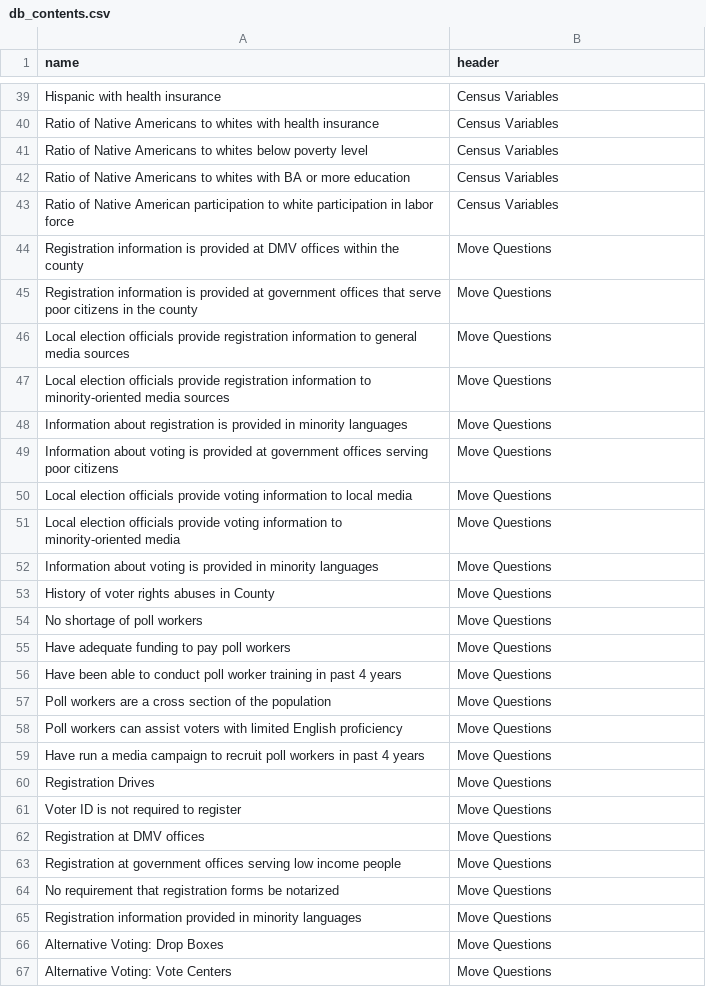
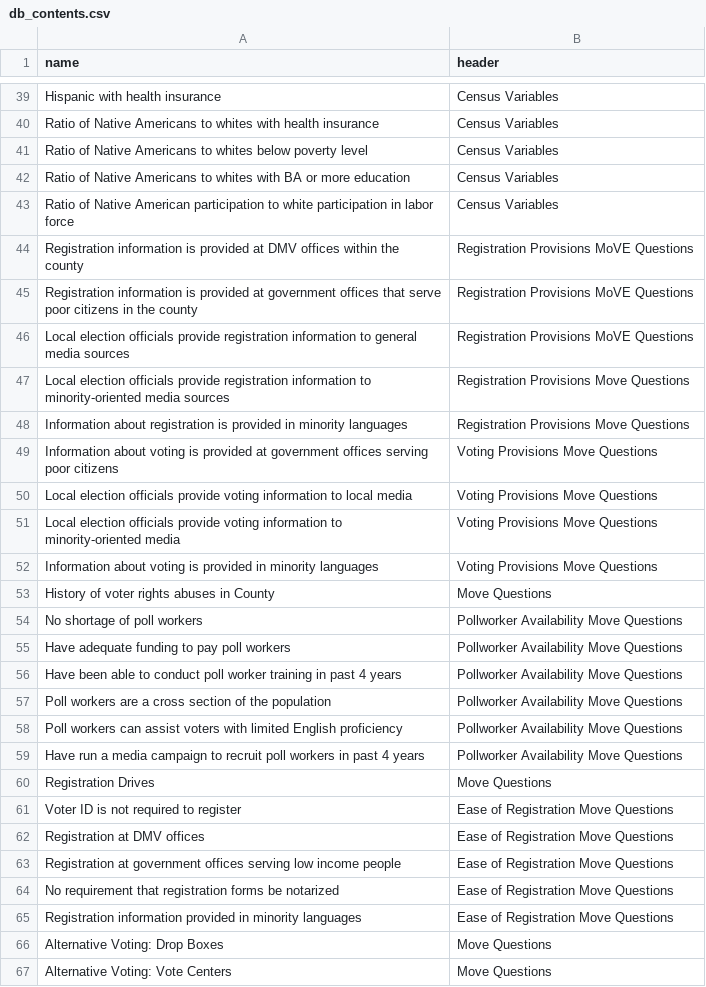
Before and after one commit to BrendanHodges/MoVE_Data_Exporter, a CSV file: assets/db_contents.csv, drawn as a sheet; only a part is shown, gaps mark what is left out.

```diff
--- a/assets/db_contents.csv
+++ b/assets/db_contents.csv
@@ -43,24 +43,24 @@ Ratio of Native Americans to whites with BA or more education,Census Variables
 Ratio of Native American participation to white participation in labor force,Census Variables
-Registration information is provided at DMV offices within the county,Move Questions
-Registration information is provided at government offices that serve poor citizens in the county,Move Questions
-Local election officials provide registration information to general media sources,Move Questions
-Local election officials provide registration information to minority-oriented media sources,Move Questions
-Information about registration is provided in minority languages,Move Questions
-Information about voting is provided at government offices serving poor citizens,Move Questions
-Local election officials provide voting information to local media,Move Questions
-Local election officials provide voting information to minority-oriented media,Move Questions
-Information about voting is provided in minority languages,Move Questions
+Registration information is provided at DMV offices within the county,Registration Provisions MoVE Questions
+Registration information is provided at government offices that serve poor citizens in the county,Registration Provisions MoVE Questions
+Local election officials provide registration information to general media sources,Registration Provisions MoVE Questions
+Local election officials provide registration information to minority-oriented media sources,Registration Provisions Move Questions
+Information about registration is provided in minority languages,Registration Provisions Move Questions
+Information about voting is provided at government offices serving poor citizens,Voting Provisions Move Questions
+Local election officials provide voting information to local media,Voting Provisions Move Questions
+Local election officials provide voting information to minority-oriented media,Voting Provisions Move Questions
+Information about voting is provided in minority languages,Voting Provisions Move Questions
 History of voter rights abuses in County,Move Questions
-No shortage of poll workers,Move Questions
-Have adequate funding to pay poll workers,Move Questions
-Have been able to conduct poll worker training in past 4 years,Move Questions
-Poll workers are a cross section of the population,Move Questions
-Poll workers can assist voters with limited English proficiency,Move Questions
-Have run a media campaign to recruit poll workers in past 4 years,Move Questions
+No shortage of poll workers,Pollworker Availability Move Questions
+Have adequate funding to pay poll workers,Pollworker Availability Move Questions
+Have been able to conduct poll worker training in past 4 years,Pollworker Availability Move Questions
+Poll workers are a cross section of the population,Pollworker Availability Move Questions
+Poll workers can assist voters with limited English proficiency,Pollworker Availability Move Questions
+Have run a media campaign to recruit poll workers in past 4 years,Pollworker Availability Move Questions
 Registration Drives,Move Questions
-Voter ID is not required to register,Move Questions
-Registration at DMV offices,Move Questions
-Registration at government offices serving low income people,Move Questions
-No requirement that registration forms be notarized,Move Questions
-Registration information provided in minority languages,Move Questions
+Voter ID is not required to register,Ease of Registration Move Questions
+Registration at DMV offices,Ease of Registration Move Questions
+Registration at government offices serving low income people,Ease of Registration Move Questions
+No requirement that registration forms be notarized,Ease of Registration Move Questions
+Registration information provided in minority languages,Ease of Registration Move Questions
 Alternative Voting: Drop Boxes,Move Questions
```
Also changed, not shown: 3 other files.
